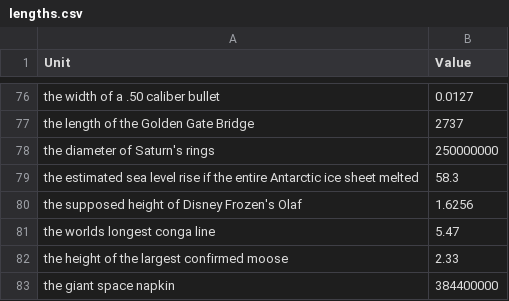
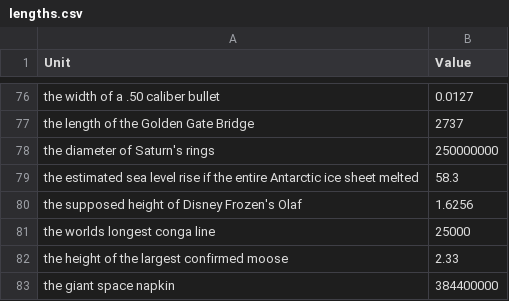
Before and after one commit to jacobpennington821/measurementbot, a CSV file: data/lengths.csv, drawn as a sheet; only a part is shown, gaps mark what is left out.

Commit message:
Fixed the conga line length

```diff
--- a/data/lengths.csv
+++ b/data/lengths.csv
@@ -80,3 +80,3 @@ Unit,Value
 "the supposed height of Disney Frozen's Olaf", 1.6256
-"the worlds longest conga line", 5.47
+"the worlds longest conga line", 25000
 "the height of the largest confirmed moose", 2.33
```
